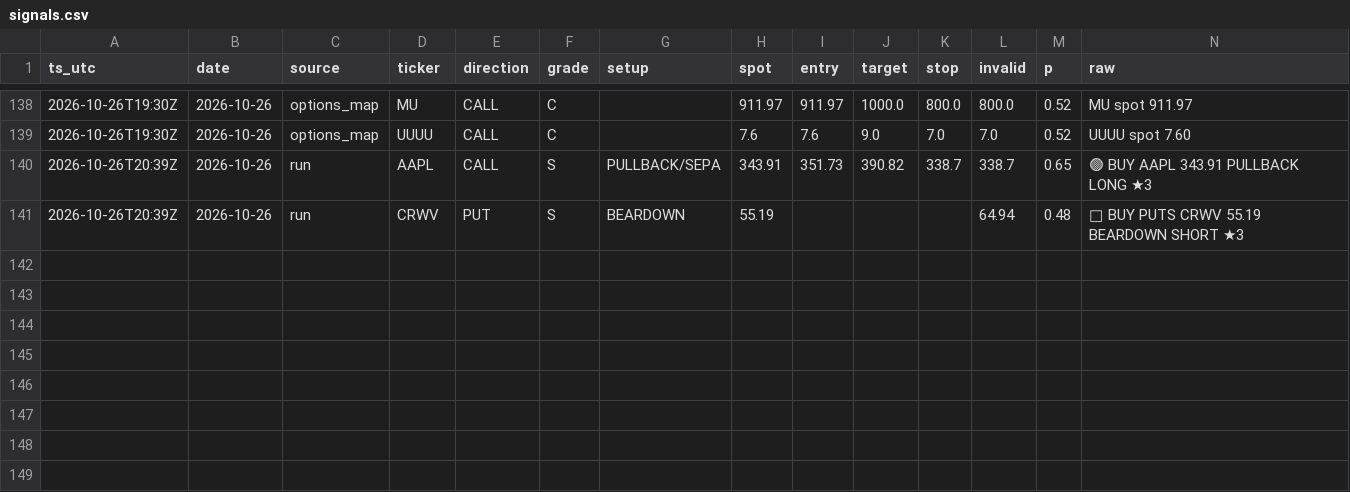
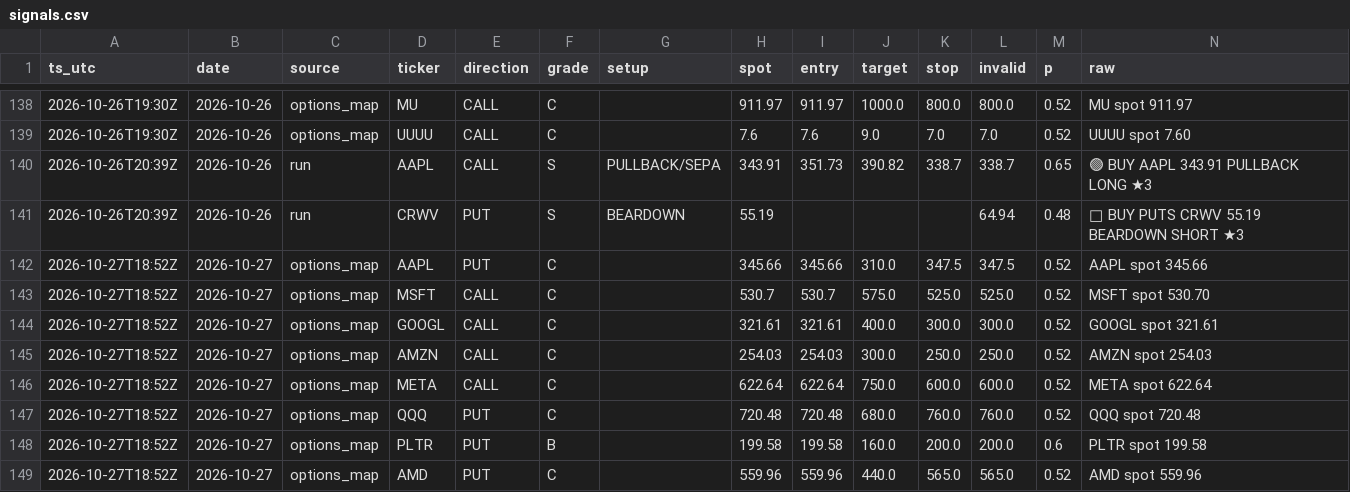
Before and after one commit to dincerorc-rgb/OptScan-1, a CSV file: state/signals.csv, drawn as a sheet; only a part is shown, gaps mark what is left out.

Commit message:
calib: log signals [skip ci]

```diff
--- a/state/signals.csv
+++ b/state/signals.csv
@@ -141 +141,9 @@ ts_utc,date,source,ticker,direction,grade,setup,spot,entry,target,stop,invalid,p
 2026-10-26T20:39Z,2026-10-26,run,CRWV,PUT,S,BEARDOWN,55.19,,,,64.94,0.48,🔴 BUY PUTS CRWV 55.19  BEARDOWN SHORT ★3
+2026-10-27T18:52Z,2026-10-27,options_map,AAPL,PUT,C,,345.66,345.66,310.0,347.5,347.5,0.52,AAPL  spot 345.66
+2026-10-27T18:52Z,2026-10-27,options_map,MSFT,CALL,C,,530.7,530.7,575.0,525.0,525.0,0.52,MSFT  spot 530.70
+2026-10-27T18:52Z,2026-10-27,options_map,GOOGL,CALL,C,,321.61,321.61,400.0,300.0,300.0,0.52,GOOGL  spot 321.61
+2026-10-27T18:52Z,2026-10-27,options_map,AMZN,CALL,C,,254.03,254.03,300.0,250.0,250.0,0.52,AMZN  spot 254.03
+2026-10-27T18:52Z,2026-10-27,options_map,META,CALL,C,,622.64,622.64,750.0,600.0,600.0,0.52,META  spot 622.64
+2026-10-27T18:52Z,2026-10-27,options_map,QQQ,PUT,C,,720.48,720.48,680.0,760.0,760.0,0.52,QQQ  spot 720.48
+2026-10-27T18:52Z,2026-10-27,options_map,PLTR,PUT,B,,199.58,199.58,160.0,200.0,200.0,0.6,PLTR  spot 199.58
+2026-10-27T18:52Z,2026-10-27,options_map,AMD,PUT,C,,559.96,559.96,440.0,565.0,565.0,0.52,AMD  spot 559.96
```
